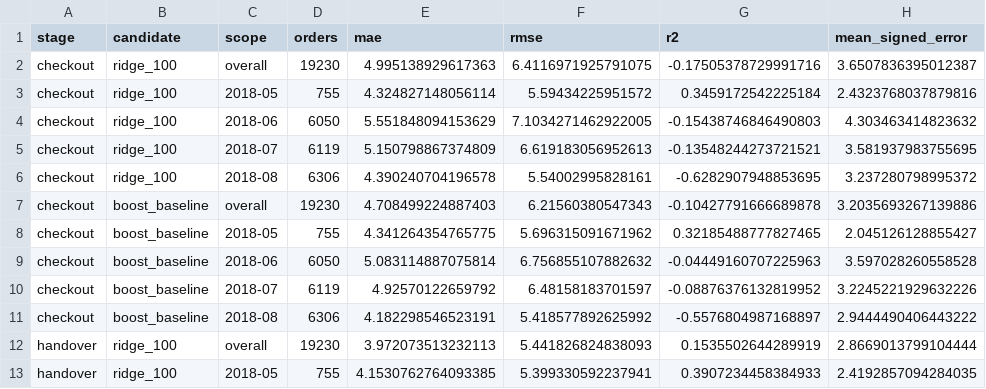
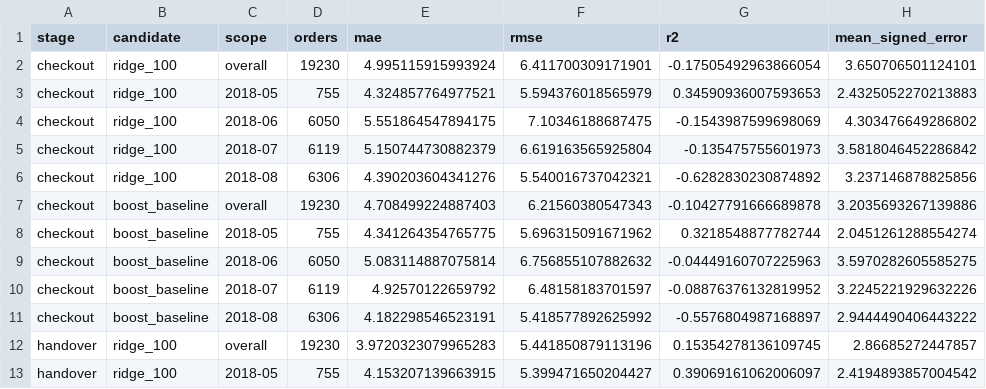
Before and after one commit to YuanJiayi/Team6_IT5006_Ecommerce_Analytics_AY2627Sem1, a CSV file: Phase2/results/phase2/eta/test_metrics.csv, drawn as a sheet; only a part is shown; the diff covers the shown part only.

```diff
--- a/Phase2/results/phase2/eta/test_metrics.csv
+++ b/Phase2/results/phase2/eta/test_metrics.csv
@@ -1,13 +1,13 @@
 stage,candidate,scope,orders,mae,rmse,r2,mean_signed_error
-checkout,ridge_100,overall,19230,4.995138929617363,6.4116971925791075,-0.17505378729991716,3.6507836395012387
-checkout,ridge_100,2018-05,755,4.324827148056114,5.59434225951572,0.3459172542225184,2.4323768037879816
-checkout,ridge_100,2018-06,6050,5.551848094153629,7.1034271462922005,-0.15438746846490803,4.303463414823632
-checkout,ridge_100,2018-07,6119,5.150798867374809,6.619183056952613,-0.13548244273721521,3.581937983755695
-checkout,ridge_100,2018-08,6306,4.390240704196578,5.54002995828161,-0.6282907948853695,3.237280798995372
+checkout,ridge_100,overall,19230,4.995115915993924,6.411700309171901,-0.17505492963866054,3.650706501124101
+checkout,ridge_100,2018-05,755,4.324857764977521,5.594376018565979,0.34590936007593653,2.4325052270213883
+checkout,ridge_100,2018-06,6050,5.551864547894175,7.10346188687475,-0.1543987599698069,4.303476649286802
+checkout,ridge_100,2018-07,6119,5.150744730882379,6.619163565925804,-0.135475755601973,3.5818046452286842
+checkout,ridge_100,2018-08,6306,4.390203604341276,5.540016737042321,-0.6282830230874892,3.237146878825856
 checkout,boost_baseline,overall,19230,4.708499224887403,6.21560380547343,-0.10427791666689878,3.2035693267139886
-checkout,boost_baseline,2018-05,755,4.341264354765775,5.696315091671962,0.32185488777827465,2.045126128855427
-checkout,boost_baseline,2018-06,6050,5.083114887075814,6.756855107882632,-0.04449160707225963,3.597028260558528
+checkout,boost_baseline,2018-05,755,4.341264354765775,5.696315091671962,0.3218548877782744,2.0451261288554274
+checkout,boost_baseline,2018-06,6050,5.083114887075814,6.756855107882632,-0.04449160707225963,3.5970282605585275
 checkout,boost_baseline,2018-07,6119,4.92570122659792,6.48158183701597,-0.08876376132819952,3.2245221929632226
 checkout,boost_baseline,2018-08,6306,4.182298546523191,5.418577892625992,-0.5576804987168897,2.9444490406443222
-handover,ridge_100,overall,19230,3.972073513232113,5.441826824838093,0.1535502644289919,2.8669013799104444
-handover,ridge_100,2018-05,755,4.1530762764093385,5.399330592237941,0.3907234458384933,2.4192857094284035
+handover,ridge_100,overall,19230,3.9720323079965283,5.441850879113196,0.15354278136109745,2.86685272447857
+handover,ridge_100,2018-05,755,4.153207139663915,5.399471650204427,0.39069161062006097,2.4194893857004542
```
Also changed, not shown: 34 edited cells elsewhere in this file, Phase2/results/phase2/eta/checkout_selected_coefficients.csv, Phase2/results/phase2/eta/cv_metrics.csv, 14 other files.
